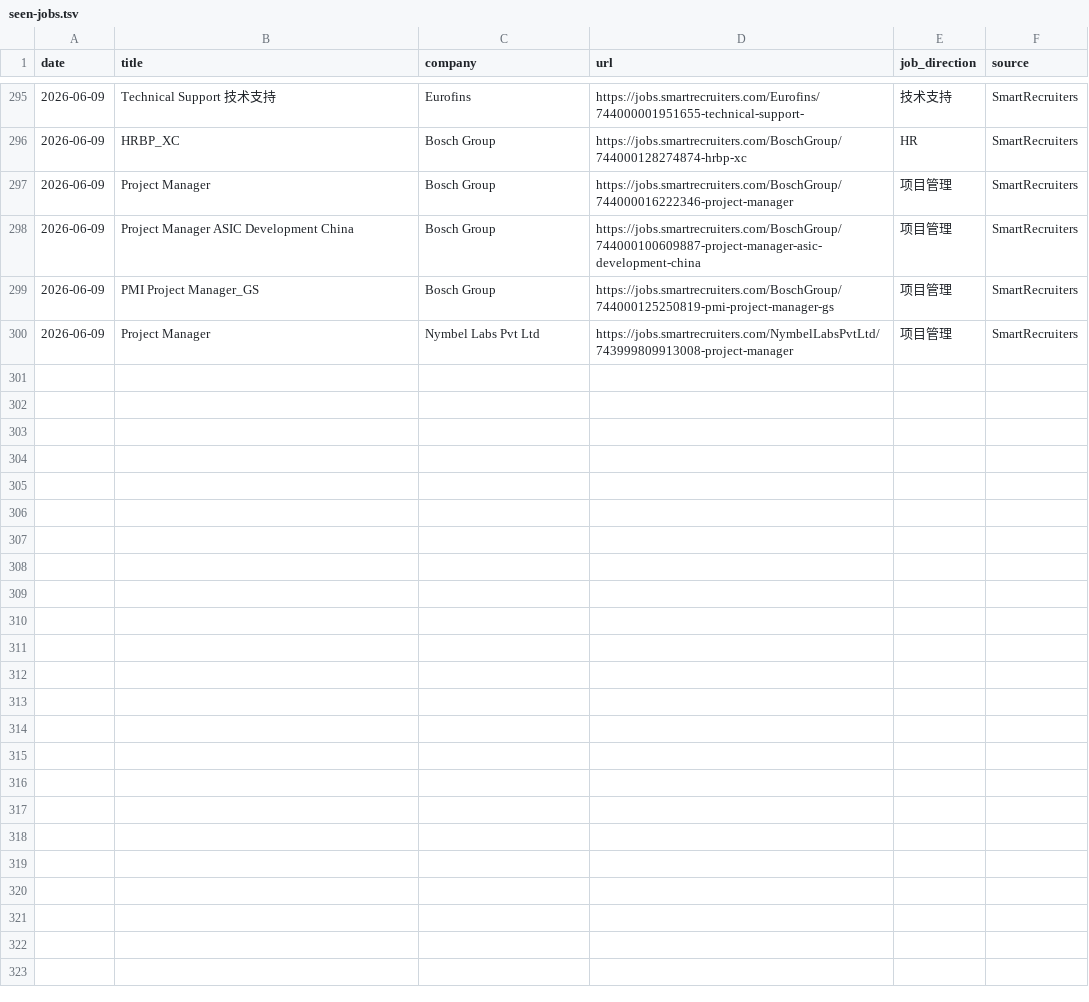
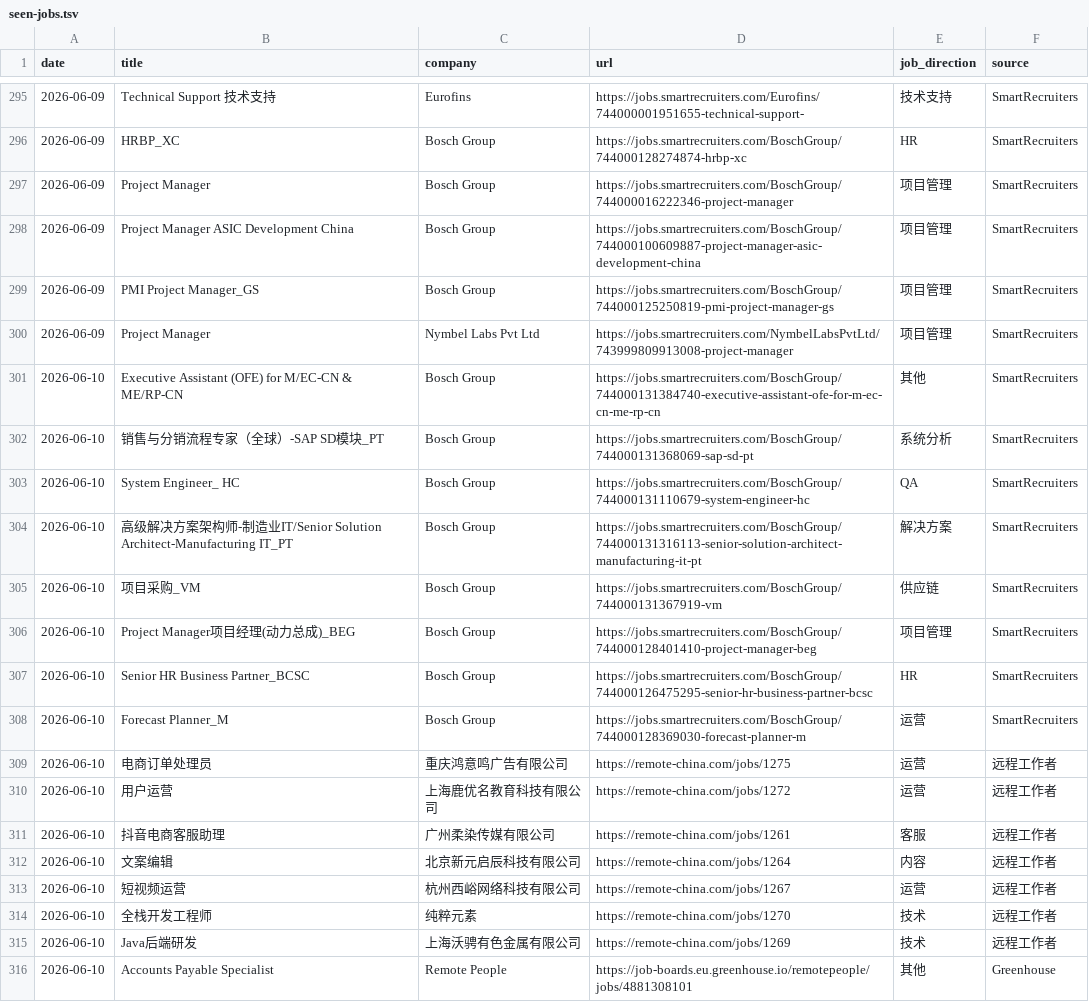
Before and after one commit to LiuKay/find_work, a TSV file: job-picks/seen-jobs.tsv, drawn as a sheet; only a part is shown, gaps mark what is left out.

```diff
--- a/job-picks/seen-jobs.tsv
+++ b/job-picks/seen-jobs.tsv
@@ -300 +300,17 @@ date	title	company	url	job_direction	source
 2026-06-09	Project Manager	Nymbel Labs Pvt Ltd	https://jobs.smartrecruiters.com/NymbelLabsPvtLtd/743999809913008-project-manager	项目管理	SmartRecruiters
+2026-06-10	Executive Assistant (OFE) for M/EC-CN & ME/RP-CN	Bosch Group	https://jobs.smartrecruiters.com/BoschGroup/744000131384740-executive-assistant-ofe-for-m-ec-cn-me-rp-cn	其他	SmartRecruiters
+2026-06-10	销售与分销流程专家（全球）-SAP SD模块_PT	Bosch Group	https://jobs.smartrecruiters.com/BoschGroup/744000131368069-sap-sd-pt	系统分析	SmartRecruiters
+2026-06-10	System Engineer_ HC	Bosch Group	https://jobs.smartrecruiters.com/BoschGroup/744000131110679-system-engineer-hc	QA	SmartRecruiters
+2026-06-10	高级解决方案架构师-制造业IT/Senior Solution Architect-Manufacturing IT_PT	Bosch Group	https://jobs.smartrecruiters.com/BoschGroup/744000131316113-senior-solution-architect-manufacturing-it-pt	解决方案	SmartRecruiters
+2026-06-10	项目采购_VM	Bosch Group	https://jobs.smartrecruiters.com/BoschGroup/744000131367919-vm	供应链	SmartRecruiters
+2026-06-10	Project Manager项目经理(动力总成)_BEG	Bosch Group	https://jobs.smartrecruiters.com/BoschGroup/744000128401410-project-manager-beg	项目管理	SmartRecruiters
+2026-06-10	Senior HR Business Partner_BCSC	Bosch Group	https://jobs.smartrecruiters.com/BoschGroup/744000126475295-senior-hr-business-partner-bcsc	HR	SmartRecruiters
+2026-06-10	Forecast Planner_M	Bosch Group	https://jobs.smartrecruiters.com/BoschGroup/744000128369030-forecast-planner-m	运营	SmartRecruiters
+2026-06-10	电商订单处理员	重庆鸿意鸣广告有限公司	https://remote-china.com/jobs/1275	运营	远程工作者
+2026-06-10	用户运营	上海鹿优名教育科技有限公司	https://remote-china.com/jobs/1272	运营	远程工作者
+2026-06-10	抖音电商客服助理	广州柔染传媒有限公司	https://remote-china.com/jobs/1261	客服	远程工作者
+2026-06-10	文案编辑	北京新元启辰科技有限公司	https://remote-china.com/jobs/1264	内容	远程工作者
+2026-06-10	短视频运营	杭州西峪网络科技有限公司	https://remote-china.com/jobs/1267	运营	远程工作者
+2026-06-10	全栈开发工程师	纯粹元素	https://remote-china.com/jobs/1270	技术	远程工作者
+2026-06-10	Java后端研发	上海沃骋有色金属有限公司	https://remote-china.com/jobs/1269	技术	远程工作者
+2026-06-10	Accounts Payable Specialist	Remote People	https://job-boards.eu.greenhouse.io/remotepeople/jobs/4881308101	其他	Greenhouse
```
Also changed, not shown: 4 other files.
